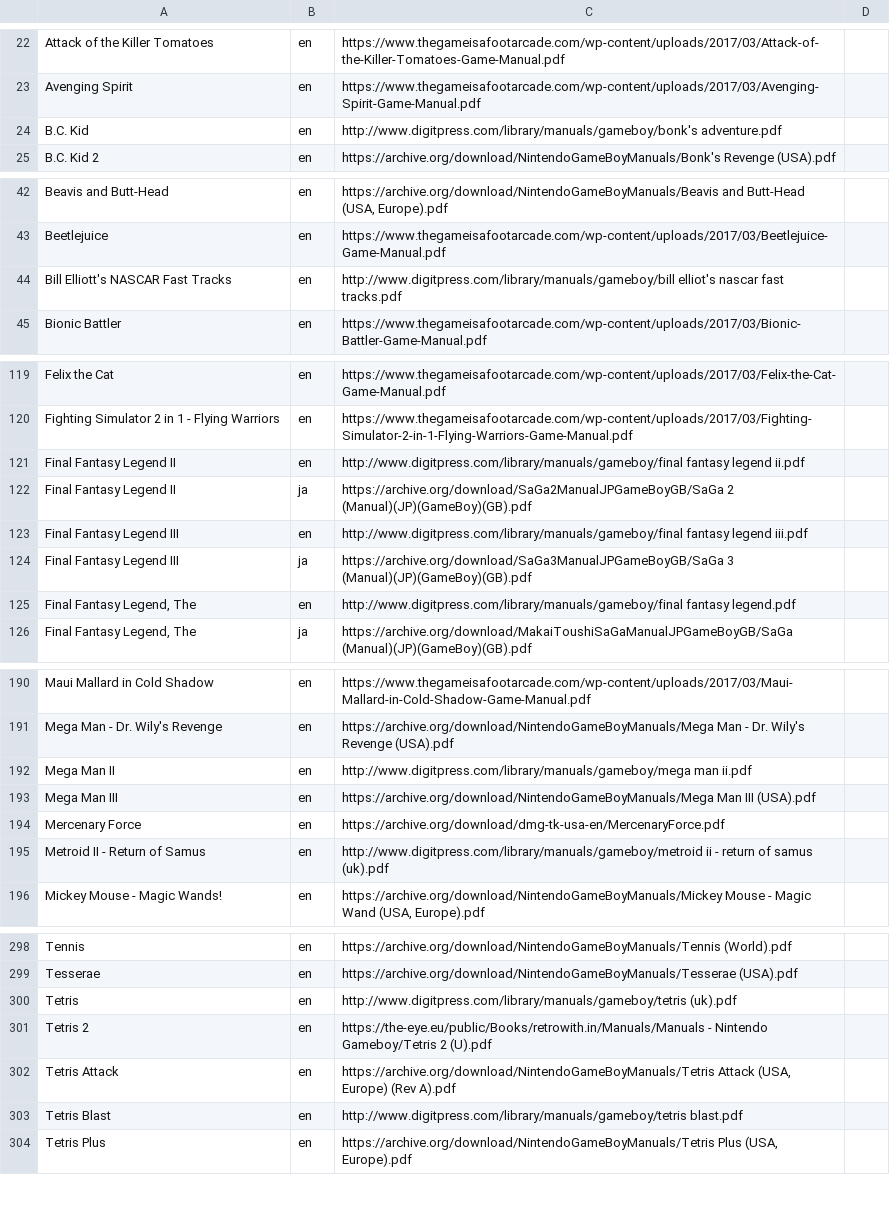
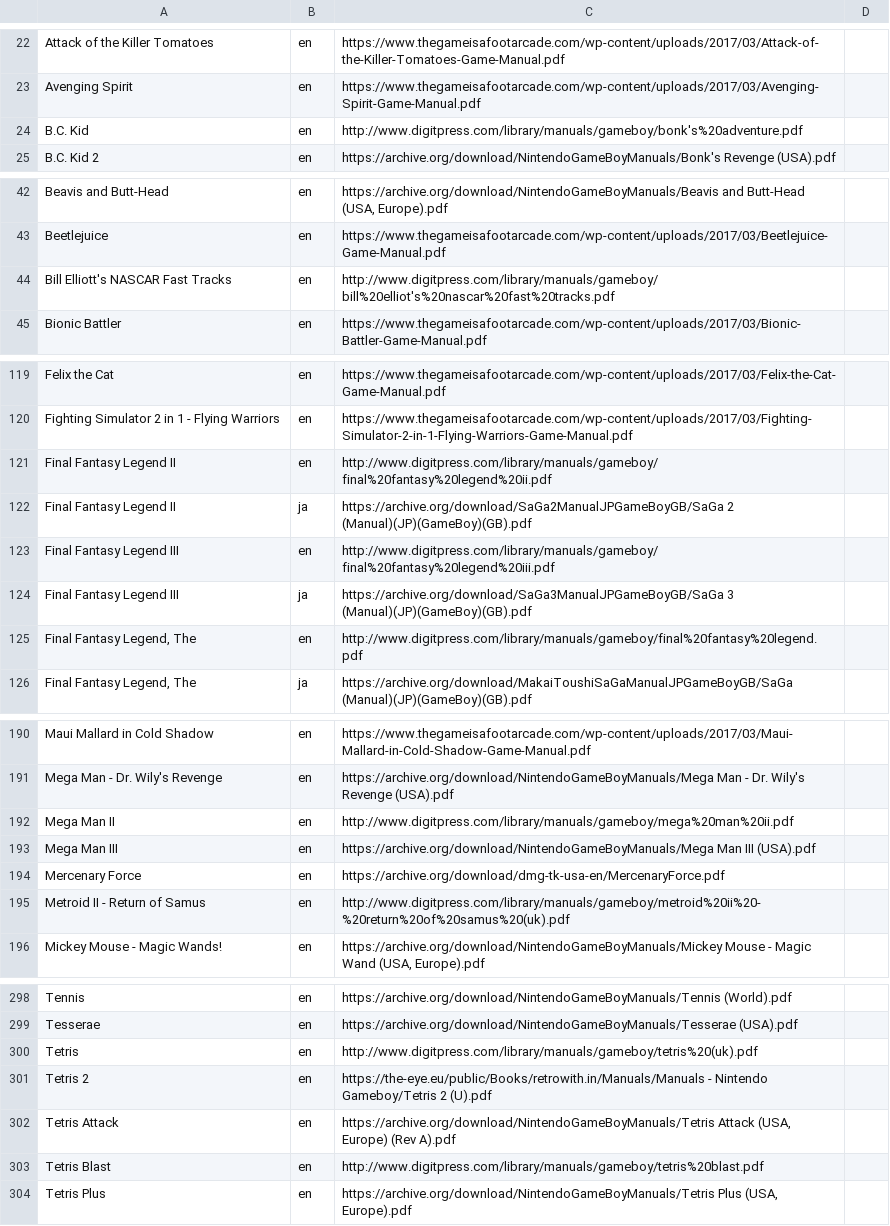
Before and after one commit to obrie/retrokit, a TSV file: config/systems/gb/manuals.tsv, drawn as a sheet; only a part is shown, gaps mark what is left out; the diff covers the shown part only.

```diff
--- a/config/systems/gb/manuals.tsv
+++ b/config/systems/gb/manuals.tsv
@@ -23,3 +23,3 @@ Attack of the Killer Tomatoes	en	https://www.thegameisafootarcade.com/wp-content
 Avenging Spirit	en	https://www.thegameisafootarcade.com/wp-content/uploads/2017/03/Avenging-Spirit-Game-Manual.pdf
-B.C. Kid	en	http://www.digitpress.com/library/manuals/gameboy/bonk's adventure.pdf
+B.C. Kid	en	http://www.digitpress.com/library/manuals/gameboy/bonk's%20adventure.pdf
 B.C. Kid 2	en	https://archive.org/download/NintendoGameBoyManuals/Bonk's Revenge (USA).pdf
@@ -43,3 +43,3 @@ Beavis and Butt-Head	en	https://archive.org/download/NintendoGameBoyManuals/Beav
 Beetlejuice	en	https://www.thegameisafootarcade.com/wp-content/uploads/2017/03/Beetlejuice-Game-Manual.pdf
-Bill Elliott's NASCAR Fast Tracks	en	http://www.digitpress.com/library/manuals/gameboy/bill elliot's nascar fast tracks.pdf
+Bill Elliott's NASCAR Fast Tracks	en	http://www.digitpress.com/library/manuals/gameboy/bill%20elliot's%20nascar%20fast%20tracks.pdf
 Bionic Battler	en	https://www.thegameisafootarcade.com/wp-content/uploads/2017/03/Bionic-Battler-Game-Manual.pdf
@@ -120,7 +120,7 @@ Felix the Cat	en	https://www.thegameisafootarcade.com/wp-content/uploads/2017/03
 Fighting Simulator 2 in 1 - Flying Warriors	en	https://www.thegameisafootarcade.com/wp-content/uploads/2017/03/Fighting-Simulator-2-in-1-Flying-Warriors-Game-Manual.pdf
-Final Fantasy Legend II	en	http://www.digitpress.com/library/manuals/gameboy/final fantasy legend ii.pdf
+Final Fantasy Legend II	en	http://www.digitpress.com/library/manuals/gameboy/final%20fantasy%20legend%20ii.pdf
 Final Fantasy Legend II	ja	https://archive.org/download/SaGa2ManualJPGameBoyGB/SaGa 2 (Manual)(JP)(GameBoy)(GB).pdf
-Final Fantasy Legend III	en	http://www.digitpress.com/library/manuals/gameboy/final fantasy legend iii.pdf
+Final Fantasy Legend III	en	http://www.digitpress.com/library/manuals/gameboy/final%20fantasy%20legend%20iii.pdf
 Final Fantasy Legend III	ja	https://archive.org/download/SaGa3ManualJPGameBoyGB/SaGa 3 (Manual)(JP)(GameBoy)(GB).pdf
-Final Fantasy Legend, The	en	http://www.digitpress.com/library/manuals/gameboy/final fantasy legend.pdf
+Final Fantasy Legend, The	en	http://www.digitpress.com/library/manuals/gameboy/final%20fantasy%20legend.pdf
 Final Fantasy Legend, The	ja	https://archive.org/download/MakaiToushiSaGaManualJPGameBoyGB/SaGa (Manual)(JP)(GameBoy)(GB).pdf
@@ -191,6 +191,6 @@ Maui Mallard in Cold Shadow	en	https://www.thegameisafootarcade.com/wp-content/u
 Mega Man - Dr. Wily's Revenge	en	https://archive.org/download/NintendoGameBoyManuals/Mega Man - Dr. Wily's Revenge (USA).pdf
-Mega Man II	en	http://www.digitpress.com/library/manuals/gameboy/mega man ii.pdf
+Mega Man II	en	http://www.digitpress.com/library/manuals/gameboy/mega%20man%20ii.pdf
 Mega Man III	en	https://archive.org/download/NintendoGameBoyManuals/Mega Man III (USA).pdf
 Mercenary Force	en	https://archive.org/download/dmg-tk-usa-en/MercenaryForce.pdf
-Metroid II - Return of Samus	en	http://www.digitpress.com/library/manuals/gameboy/metroid ii - return of samus (uk).pdf
+Metroid II - Return of Samus	en	http://www.digitpress.com/library/manuals/gameboy/metroid%20ii%20-%20return%20of%20samus%20(uk).pdf
 Mickey Mouse - Magic Wands!	en	https://archive.org/download/NintendoGameBoyManuals/Mickey Mouse - Magic Wand (USA, Europe).pdf
@@ -299,6 +299,6 @@ Tennis	en	https://archive.org/download/NintendoGameBoyManuals/Tennis (World).pdf
 Tesserae	en	https://archive.org/download/NintendoGameBoyManuals/Tesserae (USA).pdf
-Tetris	en	http://www.digitpress.com/library/manuals/gameboy/tetris (uk).pdf
+Tetris	en	http://www.digitpress.com/library/manuals/gameboy/tetris%20(uk).pdf
 Tetris 2	en	https://the-eye.eu/public/Books/retrowith.in/Manuals/Manuals - Nintendo Gameboy/Tetris 2 (U).pdf
 Tetris Attack	en	https://archive.org/download/NintendoGameBoyManuals/Tetris Attack (USA, Europe) (Rev A).pdf
-Tetris Blast	en	http://www.digitpress.com/library/manuals/gameboy/tetris blast.pdf
+Tetris Blast	en	http://www.digitpress.com/library/manuals/gameboy/tetris%20blast.pdf
 Tetris Plus	en	https://archive.org/download/NintendoGameBoyManuals/Tetris Plus (USA, Europe).pdf
```
Also changed, not shown: 4 edited cells elsewhere in this file, config/systems/atari7800/manuals.tsv, config/systems/c64/manuals.tsv, 2 other files.
